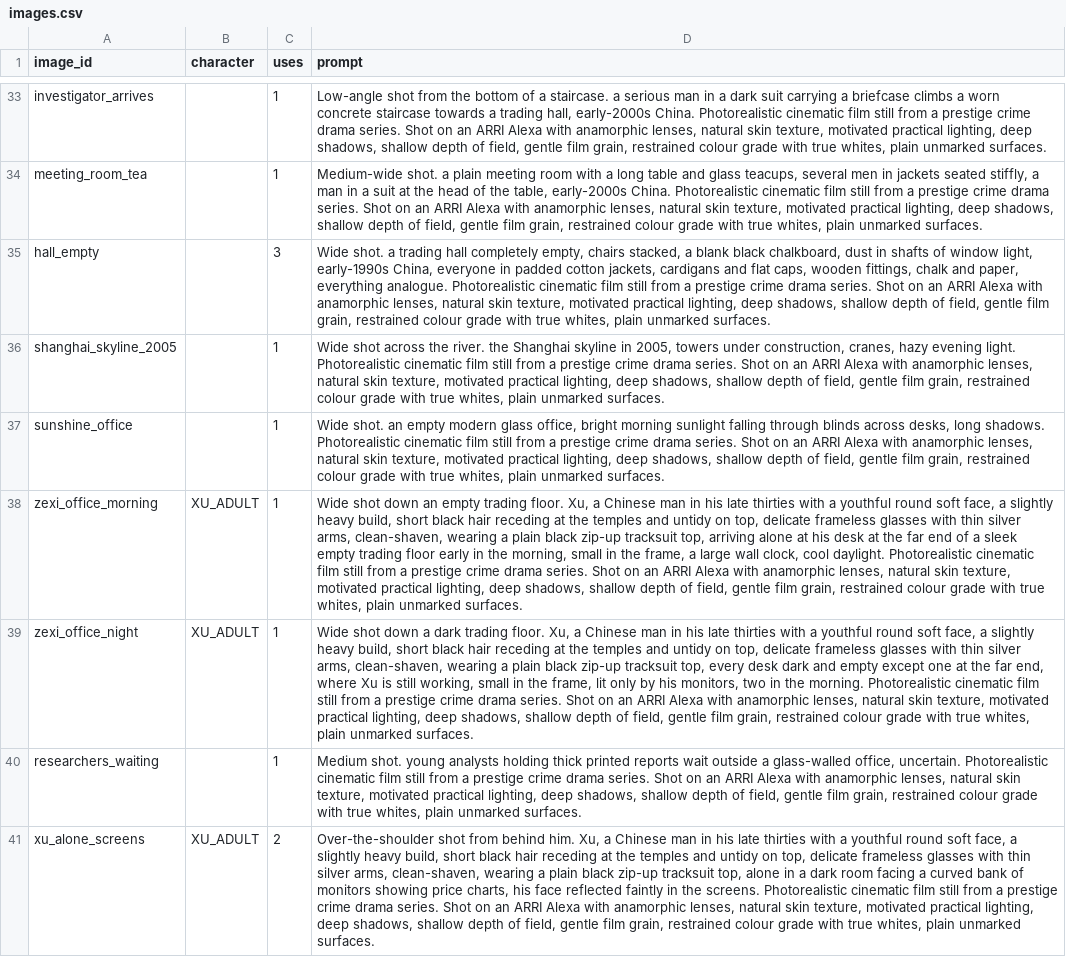
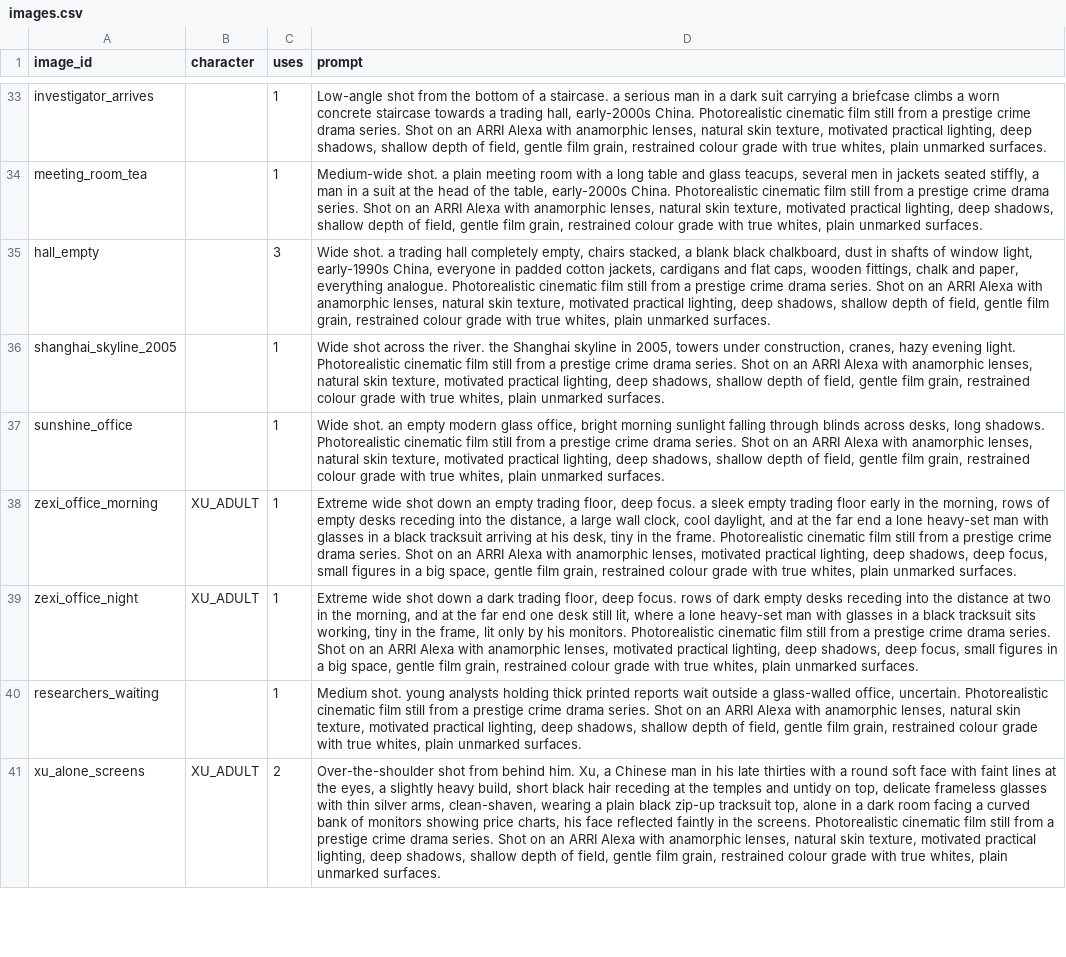
Before and after one commit to akshay-evalgent/Claude-new, a CSV file: trader-stories/xu-xiang/images.csv, drawn as a sheet; only a part is shown, gaps mark what is left out; the diff covers the shown part only; the diff names each change by its address in the sheet, - before the commit and + after, or states it on an @@ line.

```diff
--- a/trader-stories/xu-xiang/images.csv
+++ b/trader-stories/xu-xiang/images.csv
-D38 (prompt): Wide shot down an empty trading floor. Xu, a Chinese man in his late thirties with a youthful round soft face, a slightly heavy build, short black hair receding at the temples and untidy on top, delicate frameless glasses with thin silver arms, clean-shaven, wearing a plain black zip-up tracksuit top, arriving alone at his desk at the far end of a sleek empty trading floor early in the morning, small in the frame, a large wall clock, cool daylight. Photorealistic cinematic film still from a prestige crime drama series. Shot on an ARRI Alexa with anamorphic lenses, natural skin texture, motivated practical lighting, deep shadows, shallow depth of field, gentle film…
+D38 (prompt): Extreme wide shot down an empty trading floor, deep focus. a sleek empty trading floor early in the morning, rows of empty desks receding into the distance, a large wall clock, cool daylight, and at the far end a lone heavy-set man with glasses in a black tracksuit arriving at his desk, tiny in the frame. Photorealistic cinematic film still from a prestige crime drama series. Shot on an ARRI Alexa with anamorphic lenses, motivated practical lighting, deep shadows, deep focus, small figures in a big space, gentle film…
-D39 (prompt): Wide shot down a dark trading floor. Xu, a Chinese man in his late thirties with a youthful round soft face, a slightly heavy build, short black hair receding at the temples and untidy on top, delicate frameless glasses with thin silver arms, clean-shaven, wearing a plain black zip-up tracksuit top, every desk dark and empty except one at the far end, where Xu is still working, small in the frame, lit only by his monitors, two in the morning. Photorealistic cinematic film still from a prestige crime drama series. Shot on an ARRI Alexa with anamorphic lenses, natural skin texture, motivated practical lighting, deep shadows, shallow depth of field, gentle film…
+D39 (prompt): Extreme wide shot down a dark trading floor, deep focus. rows of dark empty desks receding into the distance at two in the morning, and at the far end one desk still lit, where a lone heavy-set man with glasses in a black tracksuit sits working, tiny in the frame, lit only by his monitors. Photorealistic cinematic film still from a prestige crime drama series. Shot on an ARRI Alexa with anamorphic lenses, motivated practical lighting, deep shadows, deep focus, small figures in a big space, gentle film…
-D41 (prompt): …with a youthful round soft face, a slightly…
+D41 (prompt): …with a round soft face with faint lines at the eyes, a slightly…
```
Also changed, not shown: 10 edited cells elsewhere in this file, 1 other file.
